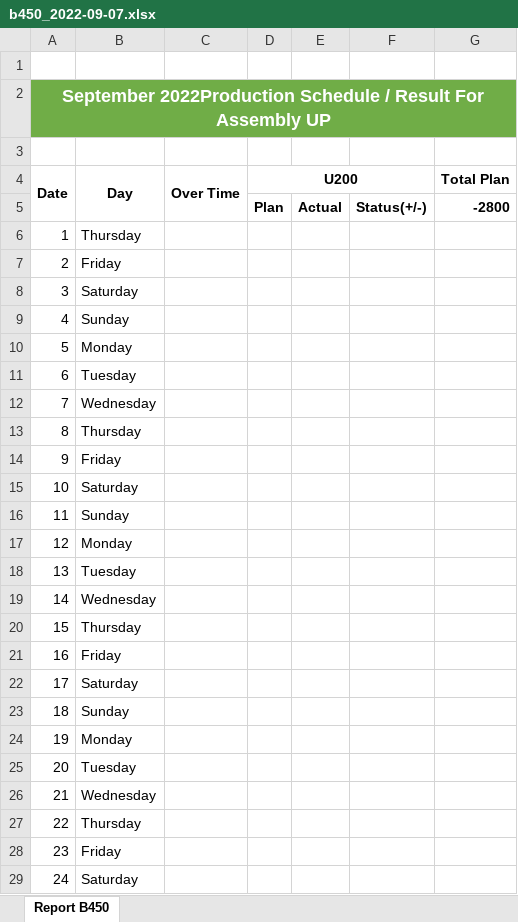
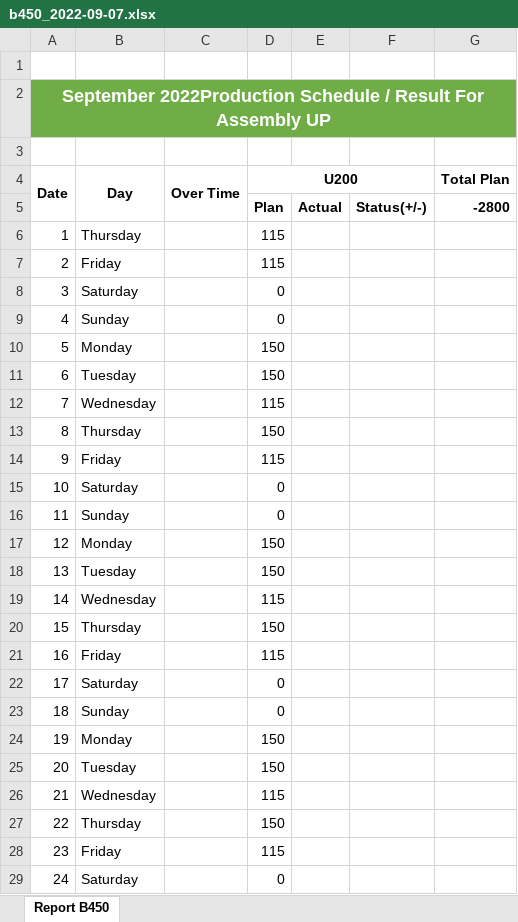
Before and after one commit to adzka-sfr/hikari-pro, an Excel workbook: app/production/compatibility_model/dashboard/result/export/data_hasil/b450_2022-09-07.xlsx, sheet Report B450, drawn as a sheet; only a part is shown; values as stored, in another font and other column widths than the file's, no borders; the diff covers the shown part only; the diff names each change by its address in the sheet, - before the commit and + after, or states it on an @@ line.

Commit message:
menambah plan

```diff
--- a/app/production/compatibility_model/dashboard/result/export/data_hasil/b450_2022-09-07.xlsx (sheet Report B450)
+++ b/app/production/compatibility_model/dashboard/result/export/data_hasil/b450_2022-09-07.xlsx (sheet Report B450)
-D6:D7 (U200): (empty)
+D6:D7 (U200): 115
-D8:D9 (U200): (empty)
+D8:D9 (U200): 0
-D10:D11 (U200): (empty)
+D10:D11 (U200): 150
-D12 (U200): (empty)
+D12 (U200): 115
-D13 (U200): (empty)
+D13 (U200): 150
-D14 (U200): (empty)
+D14 (U200): 115
-D15:D16 (U200): (empty)
+D15:D16 (U200): 0
-D17:D18 (U200): (empty)
+D17:D18 (U200): 150
-D19 (U200): (empty)
+D19 (U200): 115
-D20 (U200): (empty)
+D20 (U200): 150
-D21 (U200): (empty)
+D21 (U200): 115
-D22:D23 (U200): (empty)
+D22:D23 (U200): 0
-D24:D25 (U200): (empty)
+D24:D25 (U200): 150
-D26 (U200): (empty)
+D26 (U200): 115
-D27 (U200): (empty)
+D27 (U200): 150
-D28 (U200): (empty)
+D28 (U200): 115
-D29 (U200): (empty)
+D29 (U200): 0
```
Also changed, not shown: 6 edited cells elsewhere in this sheet, 1 other file.
